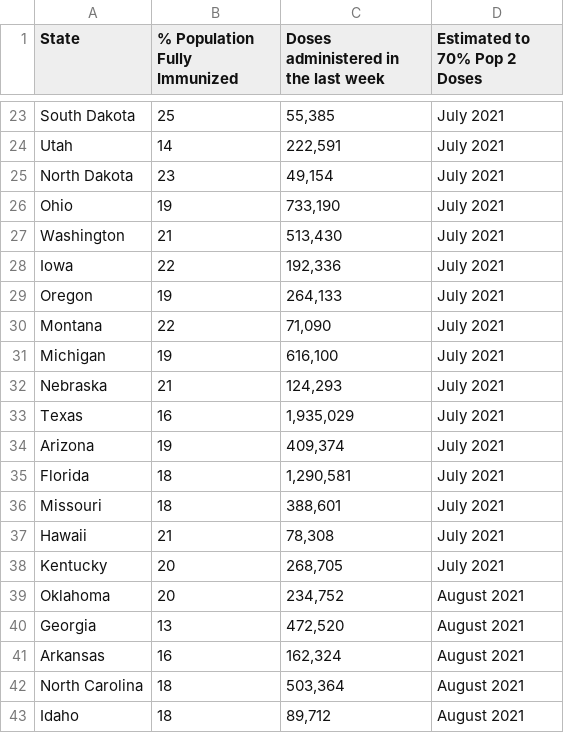
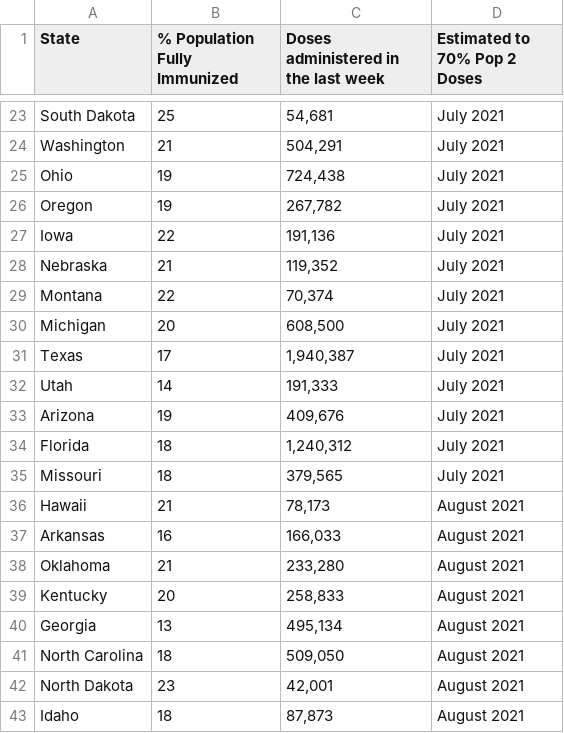
Before and after one commit to anesta95/veryWellVaccineDataTracker, a CSV file: chartData/areWeThereYet.csv, drawn as a sheet; only a part is shown, gaps mark what is left out; removed rows and columns are numbered as before the commit, all else as after; the diff covers the shown part only; the diff names each change by its address in the sheet, - before the commit and + after, or states it on an @@ line.

```diff
--- a/chartData/areWeThereYet.csv
+++ b/chartData/areWeThereYet.csv
-C23: 55,385
+C23: 54,681
-row 24: Utah | 14 | 222,591 | July 2021
-row 25: North Dakota | 23 | 49,154 | July 2021
-row 26: Ohio | 19 | 733,190 | July 2021
-C24: 513,430
+C24: 504,291
-row 28: Iowa | 22 | 192,336 | July 2021
+row 25: Ohio | 19 | 724,438 | July 2021
-C26: 264,133
+C26: 267,782
+row 27: Iowa | 22 | 191,136 | July 2021
+row 28: Nebraska | 21 | 119,352 | July 2021
-C29: 71,090
+C29: 70,374
-B30 (% Population Fully Immunized): 19
+B30 (% Population Fully Immunized): 20
-C30: 616,100
+C30: 608,500
-row 32: Nebraska | 21 | 124,293 | July 2021
-B31 (% Population Fully Immunized): 16
+B31 (% Population Fully Immunized): 17
-C31: 1,935,029
+C31: 1,940,387
+row 32: Utah | 14 | 191,333 | July 2021
-C33: 409,374
+C33: 409,676
-C34: 1,290,581
+C34: 1,240,312
-C35: 388,601
+C35: 379,565
-C36: 78,308
+C36: 78,173
-D36 (Estimated to 70% Pop 2 Doses): July 2021
+D36 (Estimated to 70% Pop 2 Doses): August 2021
+row 37: Arkansas | 16 | 166,033 | August 2021
+row 38: Oklahoma | 21 | 233,280 | August 2021
-C39: 268,705
+C39: 258,833
-D39 (Estimated to 70% Pop 2 Doses): July 2021
+D39 (Estimated to 70% Pop 2 Doses): August 2021
-row 39: Oklahoma | 20 | 234,752 | August 2021
-C40: 472,520
+C40: 495,134
-row 41: Arkansas | 16 | 162,324 | August 2021
-C41: 503,364
+C41: 509,050
+row 42: North Dakota | 23 | 42,001 | August 2021
-C43: 89,712
+C43: 87,873
```
Also changed, not shown: 9 added rows, 9 removed rows and 30 edited cells elsewhere in this file, chartData/cdcMap.csv, chartData/cdcWWWFormatted.csv, 2 other files.
